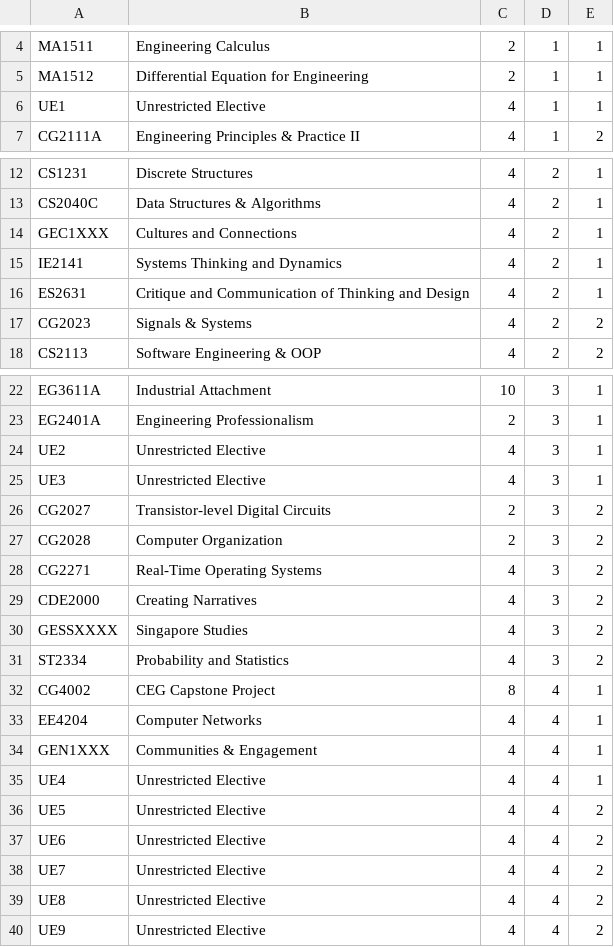
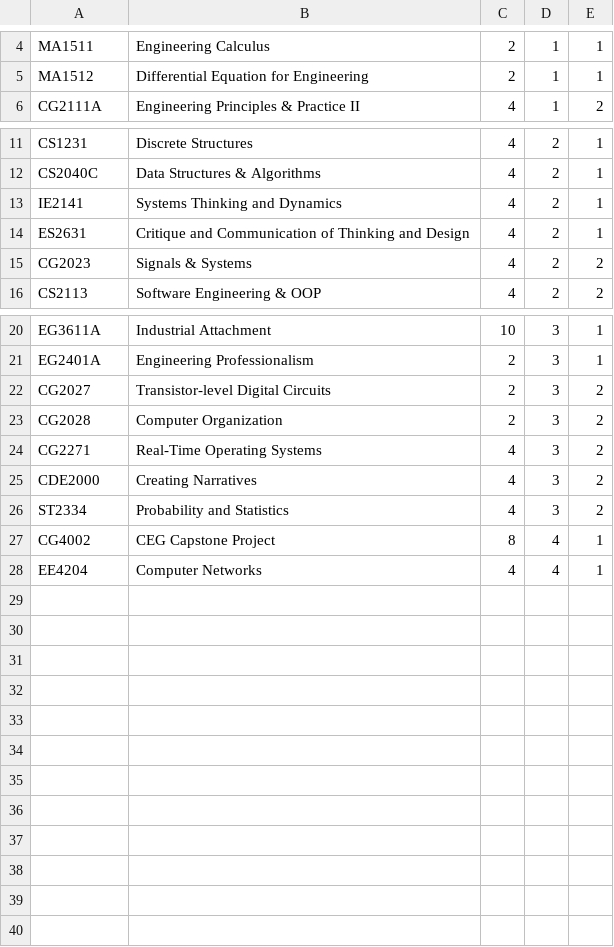
Before and after one commit to AY2324S2-CS2113-W12-1/tp, a CSV file: data/CEG.csv, drawn as a sheet; only a part is shown, gaps mark what is left out; the diff names each change by its address in the sheet, - before the commit and + after, or states it on an @@ line.

```diff
--- a/data/CEG.csv
+++ b/data/CEG.csv
-row 6: UE1 | Unrestricted Elective | 4 | 1 | 1
-row 14: GEC1XXX | Cultures and Connections | 4 | 2 | 1
-row 24: UE2 | Unrestricted Elective | 4 | 3 | 1
-row 25: UE3 | Unrestricted Elective | 4 | 3 | 1
-row 30: GESSXXXX | Singapore Studies | 4 | 3 | 2
-row 34: GEN1XXX | Communities & Engagement | 4 | 4 | 1
-row 35: UE4 | Unrestricted Elective | 4 | 4 | 1
-row 36: UE5 | Unrestricted Elective | 4 | 4 | 2
-row 37: UE6 | Unrestricted Elective | 4 | 4 | 2
-row 38: UE7 | Unrestricted Elective | 4 | 4 | 2
-row 39: UE8 | Unrestricted Elective | 4 | 4 | 2
-row 40: UE9 | Unrestricted Elective | 4 | 4 | 2
```
Also changed, not shown: data/CVE.csv, data/CourseList.csv, 8 other files.
